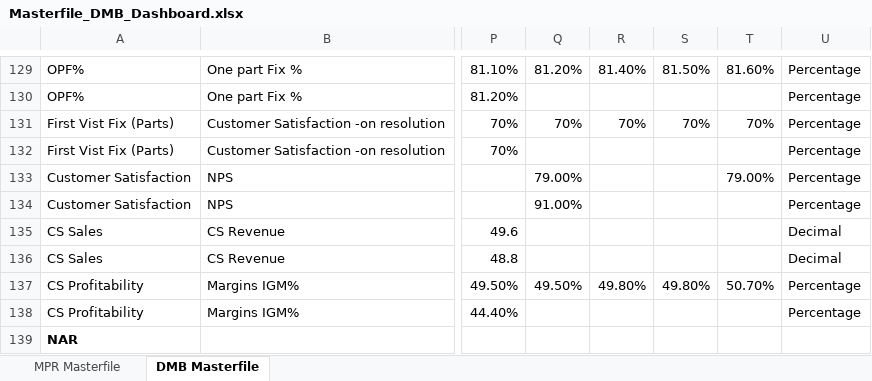
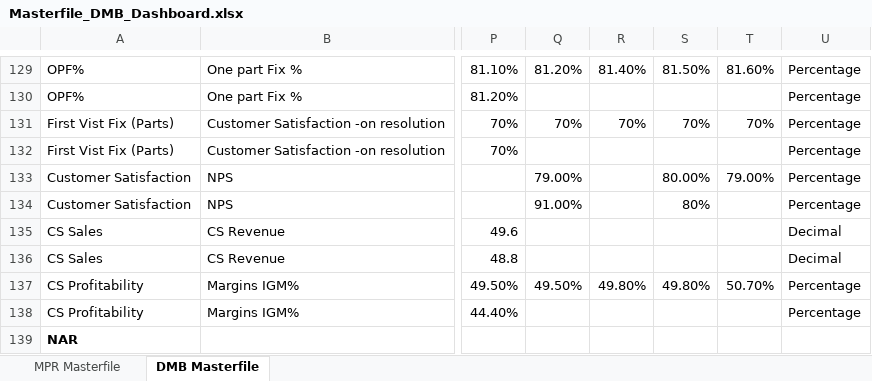
Before and after one commit to kavyabhardwajj30/DMB-Dashboard, an Excel workbook: data/Masterfile_DMB_Dashboard.xlsx, sheet DMB Masterfile, drawn as a sheet; only a part is shown, gaps mark what is left out; values as stored, in another font and other column widths than the file's, no borders; table styles not drawn; the diff names each change by its address in the sheet, - before the commit and + after, or states it on an @@ line.

Commit message:
Auto-sync Masterfile_DMB_Dashboard.xlsx from SharePoint via live sync [skip ci]

```diff
--- a/data/Masterfile_DMB_Dashboard.xlsx (sheet DMB Masterfile)
+++ b/data/Masterfile_DMB_Dashboard.xlsx (sheet DMB Masterfile)
-S133: (empty)
+S133: 80.00%
-S134: (empty)
+S134: 80%
```
